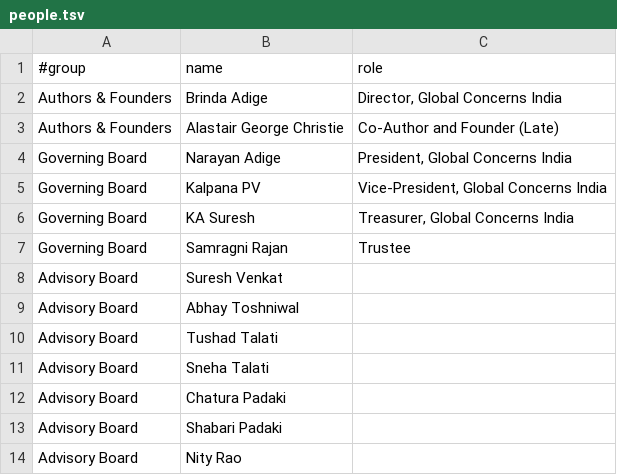
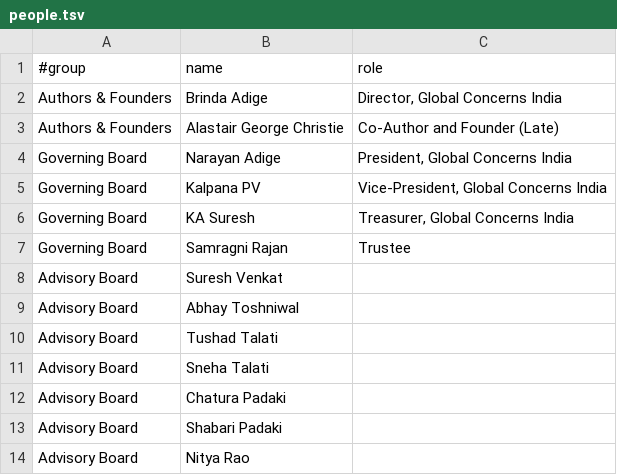
Before and after one commit to AmadeusWebClients/globalconcerns, a TSV file: data/people.tsv, drawn as a sheet.

Commit message:
Nitya - rename from Nity

```diff
--- a/data/people.tsv
+++ b/data/people.tsv
@@ -13,2 +13,2 @@ Advisory Board	Chatura Padaki
 Advisory Board	Shabari Padaki	
-Advisory Board	Nity Rao	
+Advisory Board	Nitya Rao	
```
Also changed, not shown: 1 other file.
